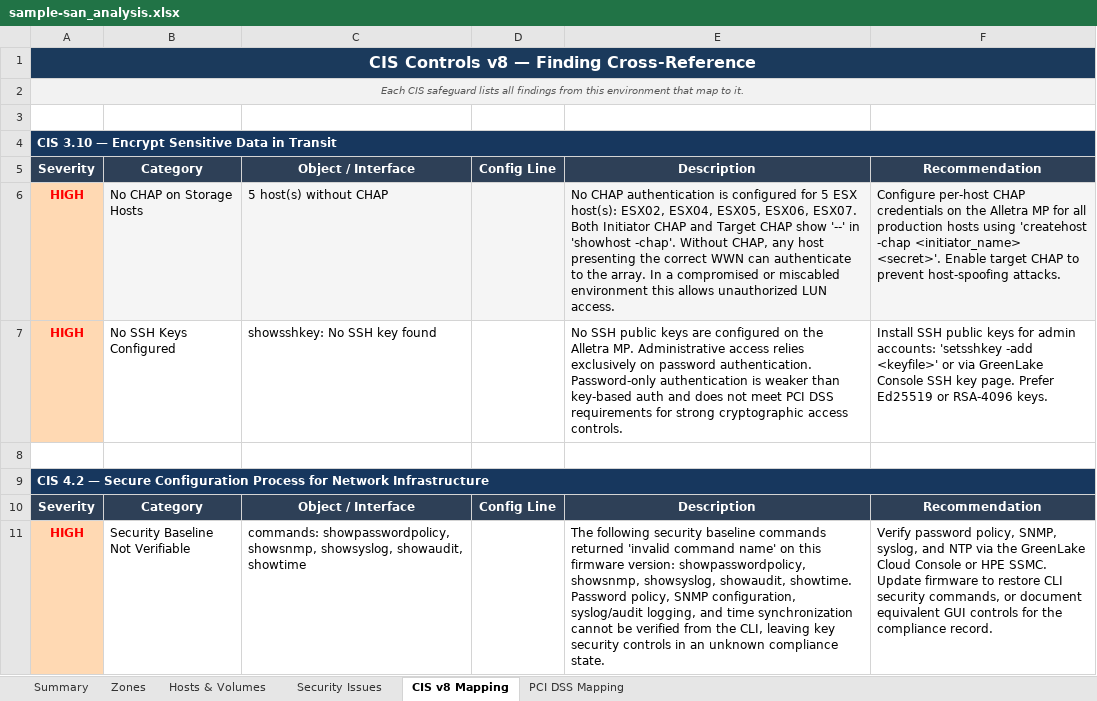
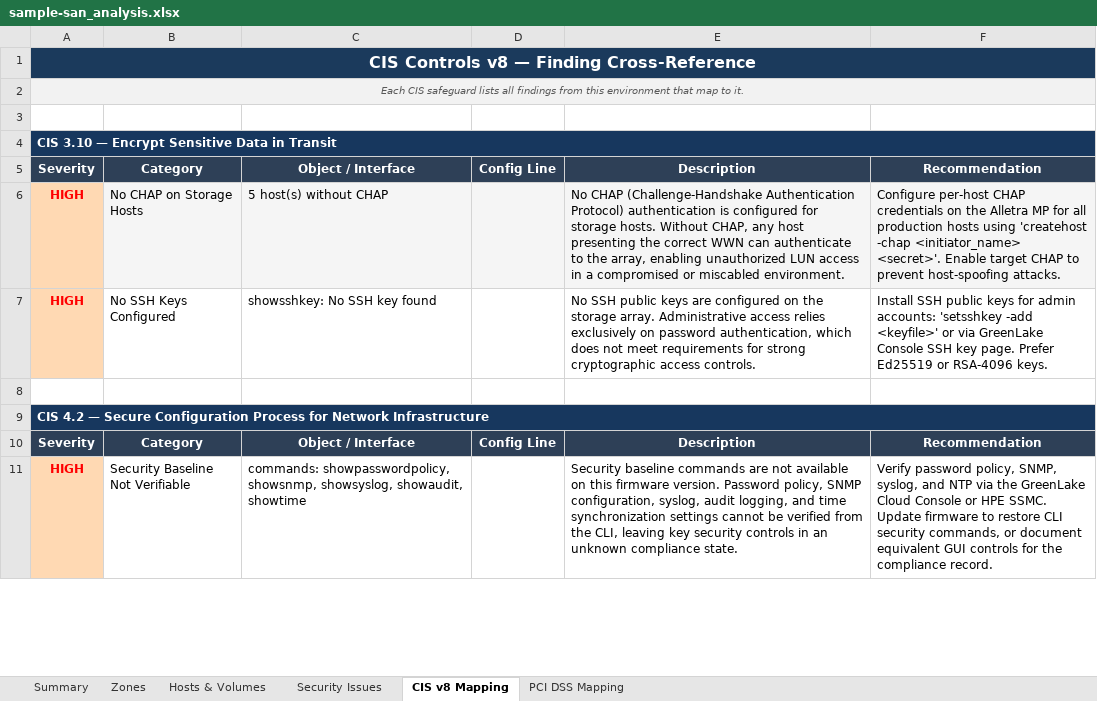
Before and after one commit to acknowledgeHim/paloalto_parser, an Excel workbook: san/sample-san_analysis.xlsx, sheet CIS v8 Mapping, drawn as a sheet; only a part is shown; values as stored, in another font and other column widths than the file's, no borders; the diff covers the shown part only; the diff names each change by its address in the sheet, - before the commit and + after, or states it on an @@ line.

```diff
--- a/san/sample-san_analysis.xlsx (sheet CIS v8 Mapping)
+++ b/san/sample-san_analysis.xlsx (sheet CIS v8 Mapping)
-E6: No CHAP authentication is configured for 5 ESX host(s): ESX02, ESX04, ESX05, ESX06, ESX07. Both Initiator CHAP and Target CHAP show '--' in 'showhost -chap'. Without CHAP, any host presenting the correct WWN can authenticate to the array. In a compromised or miscabled environment this allows unauthorized LUN access.
+E6: No CHAP (Challenge-Handshake Authentication Protocol) authentication is configured for storage hosts. Without CHAP, any host presenting the correct WWN can authenticate to the array, enabling unauthorized LUN access in a compromised or miscabled environment.
-E7: …on the Alletra MP. Administrative access relies exclusively on password authentication. Password-only authentication is weaker than key-based auth and does not meet PCI DSS requirements for…
+E7: …on the storage array. Administrative access relies exclusively on password authentication, which does not meet requirements for…
-E11: The following security baseline commands returned 'invalid command name' on this firmware version: showpasswordpolicy, showsnmp, showsyslog, showaudit, showtime. Password policy, SNMP configuration, syslog/audit logging, and time synchronization cannot be…
+E11: Security baseline commands are not available on this firmware version. Password policy, SNMP configuration, syslog, audit logging, and time synchronization settings cannot be…
```
Also changed, not shown: 31 edited cells elsewhere in this sheet, sheet Security Issues, sheet PCI DSS Mapping, sheet Summary, 1 other file.
